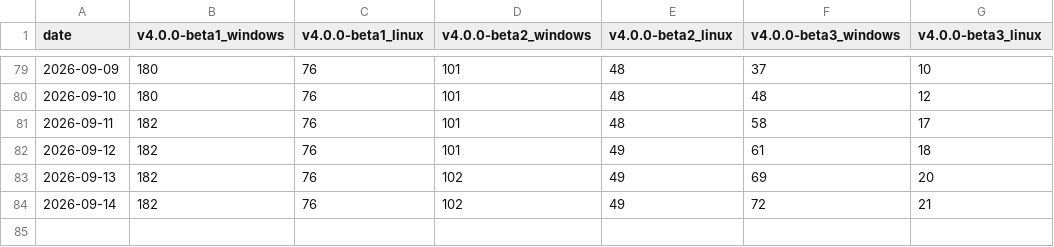
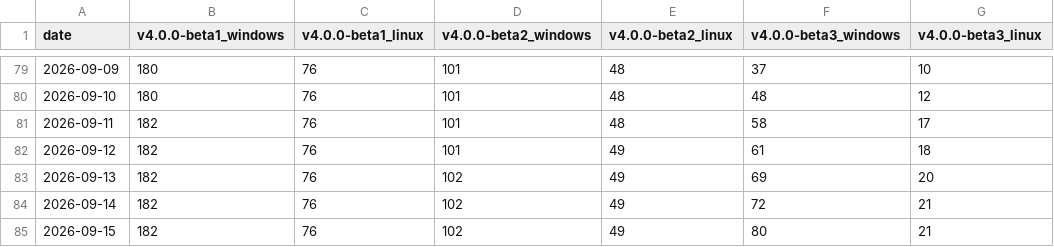
Before and after one commit to redasm-dev/web, a CSV file: downloads.csv, drawn as a sheet; only a part is shown, gaps mark what is left out; the diff names each change by its address in the sheet, - before the commit and + after, or states it on an @@ line.

```diff
--- a/downloads.csv
+++ b/downloads.csv
+row 85: 2026-09-15 | 182 | 76 | 102 | 49 | 80 | 21
```
Also changed, not shown: 7 other files.
